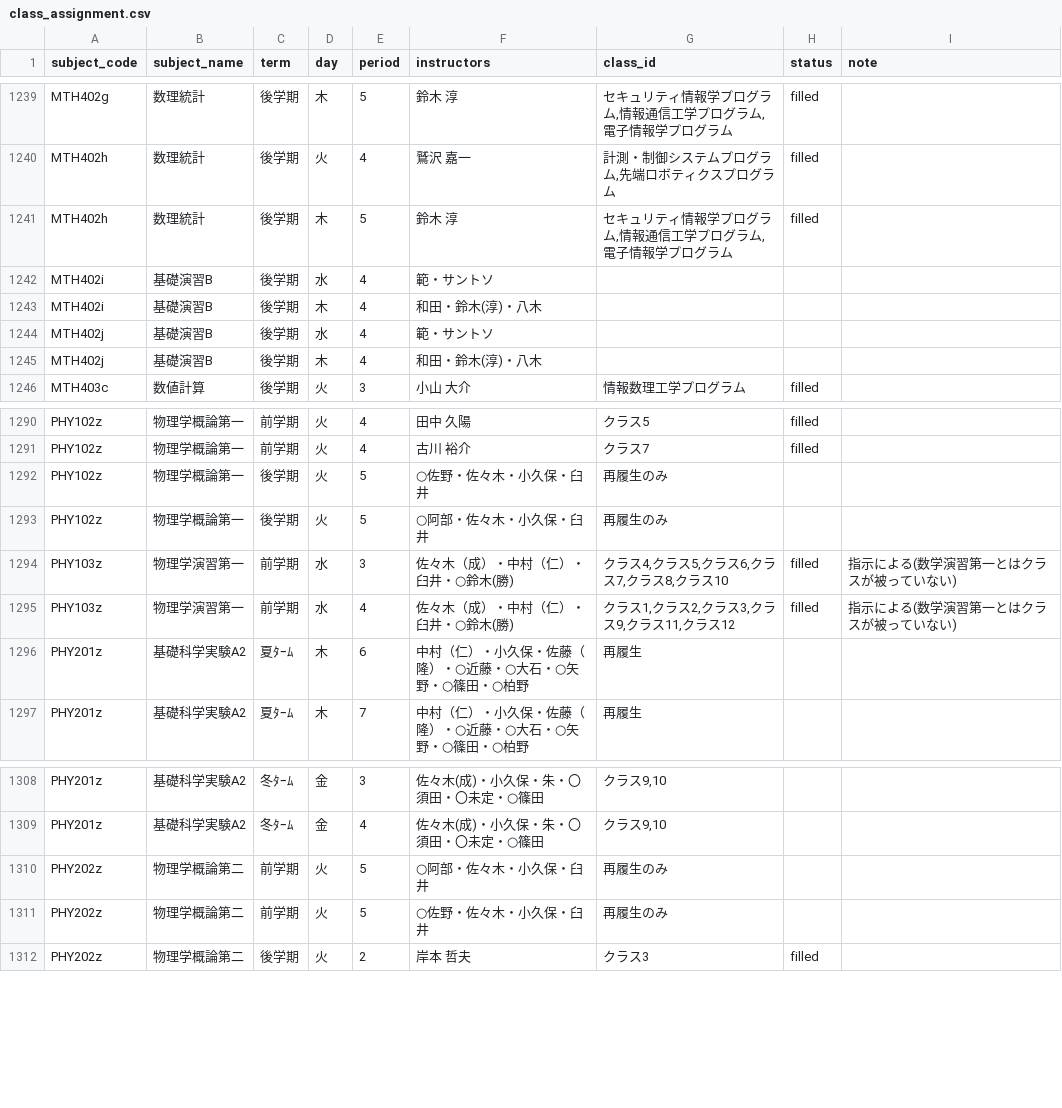
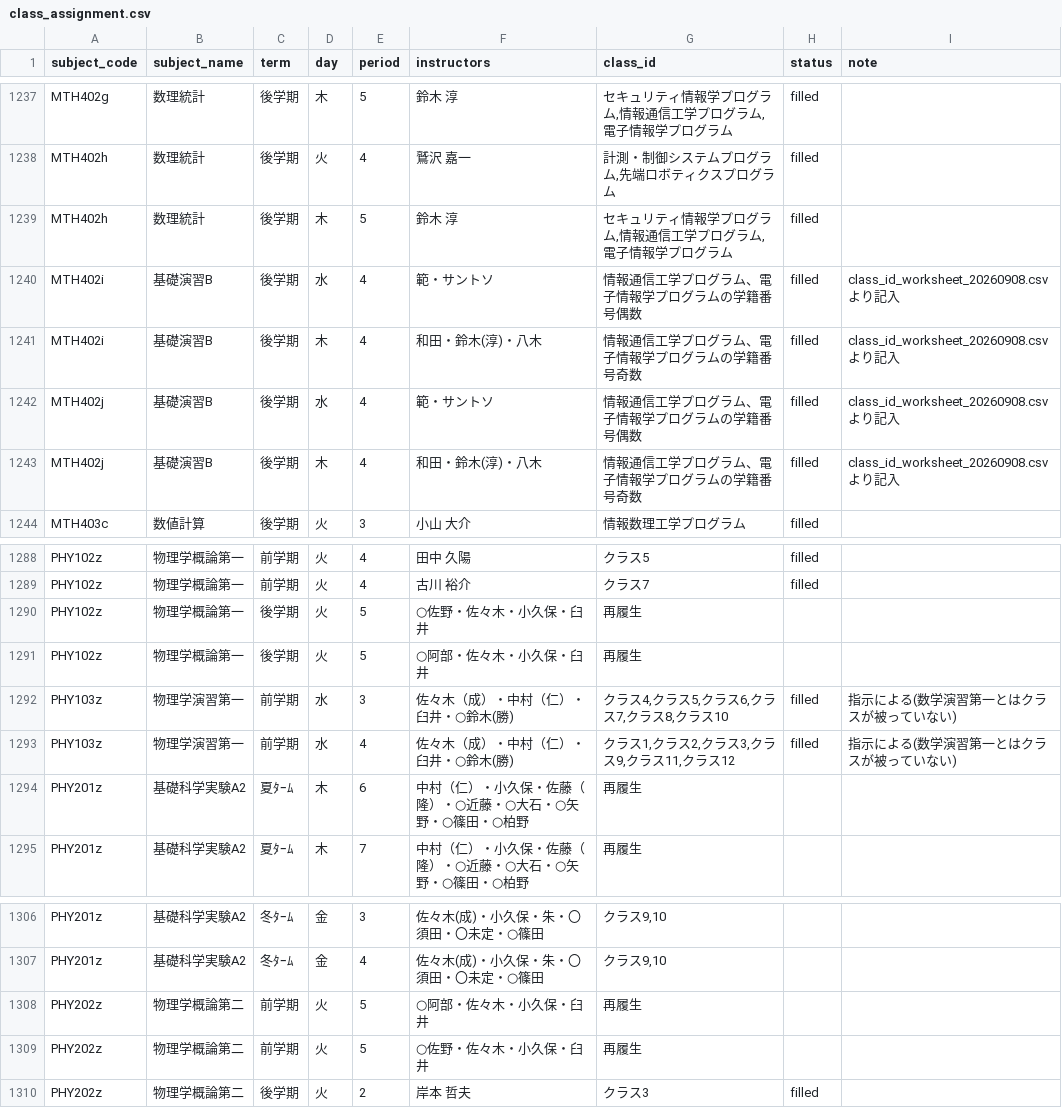
Before and after one commit to weedy-seadragon/uec-credit-route, a CSV file: data/timetable/class_assignment.csv, drawn as a sheet; only a part is shown, gaps mark what is left out; the diff covers the shown part only.

```diff
--- a/data/timetable/class_assignment.csv
+++ b/data/timetable/class_assignment.csv
@@ -1241,6 +1239,6 @@ MTH402h,数理統計,後学期,火,4,鷲沢　嘉一,"計測・制御システ
 MTH402h,数理統計,後学期,木,5,鈴木　淳,"セキュリティ情報学プログラム,情報通信工学プログラム,電子情報学プログラム",filled,
-MTH402i,基礎演習B,後学期,水,4,範・サントソ,,,
-MTH402i,基礎演習B,後学期,木,4,和田・鈴木(淳)・八木,,,
-MTH402j,基礎演習B,後学期,水,4,範・サントソ,,,
-MTH402j,基礎演習B,後学期,木,4,和田・鈴木(淳)・八木,,,
+MTH402i,基礎演習B,後学期,水,4,範・サントソ,情報通信工学プログラム、電子情報学プログラムの学籍番号偶数,filled,class_id_worksheet_20260908.csvより記入
+MTH402i,基礎演習B,後学期,木,4,和田・鈴木(淳)・八木,情報通信工学プログラム、電子情報学プログラムの学籍番号奇数,filled,class_id_worksheet_20260908.csvより記入
+MTH402j,基礎演習B,後学期,水,4,範・サントソ,情報通信工学プログラム、電子情報学プログラムの学籍番号偶数,filled,class_id_worksheet_20260908.csvより記入
+MTH402j,基礎演習B,後学期,木,4,和田・鈴木(淳)・八木,情報通信工学プログラム、電子情報学プログラムの学籍番号奇数,filled,class_id_worksheet_20260908.csvより記入
 MTH403c,数値計算,後学期,火,3,小山　大介,情報数理工学プログラム,filled,
@@ -1291,4 +1289,4 @@ PHY102z,物理学概論第一,前学期,火,4,田中　久陽,クラス5,filled,
 PHY102z,物理学概論第一,前学期,火,4,古川　裕介,クラス7,filled,
-PHY102z,物理学概論第一,後学期,火,5,○佐野・佐々木・小久保・臼井,再履生のみ,,
-PHY102z,物理学概論第一,後学期,火,5,○阿部・佐々木・小久保・臼井,再履生のみ,,
+PHY102z,物理学概論第一,後学期,火,5,○佐野・佐々木・小久保・臼井,再履生,,
+PHY102z,物理学概論第一,後学期,火,5,○阿部・佐々木・小久保・臼井,再履生,,
 PHY103z,物理学演習第一,前学期,水,3,佐々木（成）・中村（仁）・臼井・○鈴木(勝),"クラス4,クラス5,クラス6,クラス7,クラス8,クラス10",filled,指示による(数学演習第一とはクラスが被っていない)
@@ -1309,4 +1307,4 @@ PHY201z,基礎科学実験A2,冬ﾀｰﾑ,金,3,佐々木(成)・小久保・朱
 PHY201z,基礎科学実験A2,冬ﾀｰﾑ,金,4,佐々木(成)・小久保・朱・〇須田・〇未定・○篠田,"クラス9,10",,
-PHY202z,物理学概論第二,前学期,火,5,○阿部・佐々木・小久保・臼井,再履生のみ,,
-PHY202z,物理学概論第二,前学期,火,5,○佐野・佐々木・小久保・臼井,再履生のみ,,
+PHY202z,物理学概論第二,前学期,火,5,○阿部・佐々木・小久保・臼井,再履生,,
+PHY202z,物理学概論第二,前学期,火,5,○佐野・佐々木・小久保・臼井,再履生,,
 PHY202z,物理学概論第二,後学期,火,2,岸本　哲夫,クラス3,filled,
```
Also changed, not shown: 2 removed rows and 54 edited cells elsewhere in this file, 4 other files.
